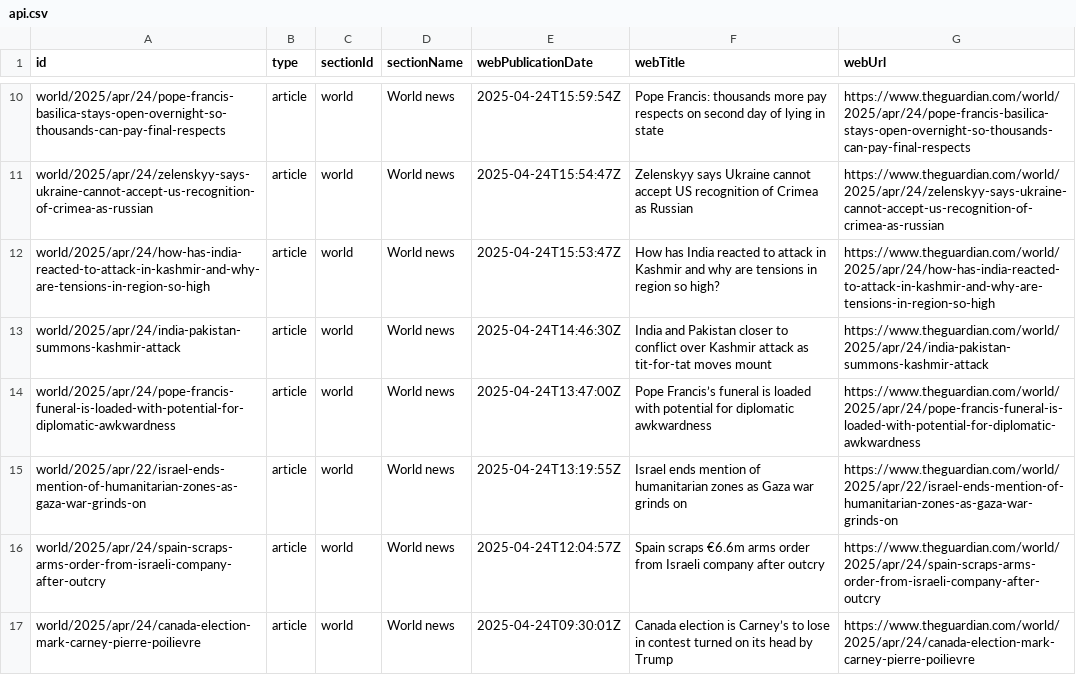
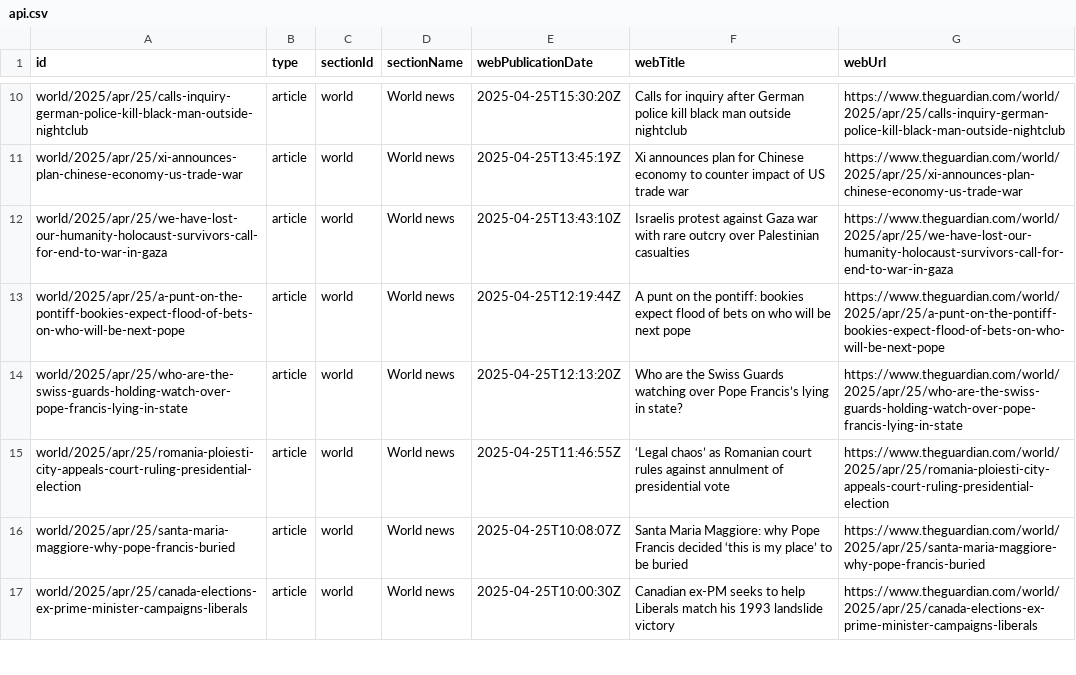
Before and after one commit to 400Ping/OpenSource-Platform, a CSV file: api.csv, drawn as a sheet; only a part is shown, gaps mark what is left out; the diff covers the shown part only; the diff names each change by its address in the sheet, - before the commit and + after, or states it on an @@ line.

```diff
--- a/api.csv
+++ b/api.csv
-A10 (id): world/2025/apr/24/pope-francis-basilica-stays-open-overnight-so-thousands-can-pay-final-respects
+A10 (id): world/2025/apr/25/calls-inquiry-german-police-kill-black-man-outside-nightclub
-E10 (webPublicationDate): 2025-04-24T15:59:54Z
+E10 (webPublicationDate): 2025-04-25T15:30:20Z
-F10 (webTitle): Pope Francis: thousands more pay respects on second day of lying in state
+F10 (webTitle): Calls for inquiry after German police kill black man outside nightclub
-G10 (webUrl): https://www.theguardian.com/world/2025/apr/24/pope-francis-basilica-stays-open-overnight-so-thousands-can-pay-final-respects
+G10 (webUrl): https://www.theguardian.com/world/2025/apr/25/calls-inquiry-german-police-kill-black-man-outside-nightclub
-A11 (id): world/2025/apr/24/zelenskyy-says-ukraine-cannot-accept-us-recognition-of-crimea-as-russian
+A11 (id): world/2025/apr/25/xi-announces-plan-chinese-economy-us-trade-war
-E11 (webPublicationDate): 2025-04-24T15:54:47Z
+E11 (webPublicationDate): 2025-04-25T13:45:19Z
-F11 (webTitle): Zelenskyy says Ukraine cannot accept US recognition of Crimea as Russian
+F11 (webTitle): Xi announces plan for Chinese economy to counter impact of US trade war
-G11 (webUrl): https://www.theguardian.com/world/2025/apr/24/zelenskyy-says-ukraine-cannot-accept-us-recognition-of-crimea-as-russian
+G11 (webUrl): https://www.theguardian.com/world/2025/apr/25/xi-announces-plan-chinese-economy-us-trade-war
-A12 (id): world/2025/apr/24/how-has-india-reacted-to-attack-in-kashmir-and-why-are-tensions-in-region-so-high
+A12 (id): world/2025/apr/25/we-have-lost-our-humanity-holocaust-survivors-call-for-end-to-war-in-gaza
-E12 (webPublicationDate): 2025-04-24T15:53:47Z
+E12 (webPublicationDate): 2025-04-25T13:43:10Z
-F12 (webTitle): How has India reacted to attack in Kashmir and why are tensions in region so high?
+F12 (webTitle): Israelis protest against Gaza war with rare outcry over Palestinian casualties
-G12 (webUrl): https://www.theguardian.com/world/2025/apr/24/how-has-india-reacted-to-attack-in-kashmir-and-why-are-tensions-in-region-so-high
+G12 (webUrl): https://www.theguardian.com/world/2025/apr/25/we-have-lost-our-humanity-holocaust-survivors-call-for-end-to-war-in-gaza
-A13 (id): world/2025/apr/24/india-pakistan-summons-kashmir-attack
+A13 (id): world/2025/apr/25/a-punt-on-the-pontiff-bookies-expect-flood-of-bets-on-who-will-be-next-pope
-E13 (webPublicationDate): 2025-04-24T14:46:30Z
+E13 (webPublicationDate): 2025-04-25T12:19:44Z
-F13 (webTitle): India and Pakistan closer to conflict over Kashmir attack as tit-for-tat moves mount
+F13 (webTitle): A punt on the pontiff: bookies expect flood of bets on who will be next pope
-G13 (webUrl): https://www.theguardian.com/world/2025/apr/24/india-pakistan-summons-kashmir-attack
+G13 (webUrl): https://www.theguardian.com/world/2025/apr/25/a-punt-on-the-pontiff-bookies-expect-flood-of-bets-on-who-will-be-next-pope
-A14 (id): world/2025/apr/24/pope-francis-funeral-is-loaded-with-potential-for-diplomatic-awkwardness
+A14 (id): world/2025/apr/25/who-are-the-swiss-guards-holding-watch-over-pope-francis-lying-in-state
-E14 (webPublicationDate): 2025-04-24T13:47:00Z
+E14 (webPublicationDate): 2025-04-25T12:13:20Z
-F14 (webTitle): Pope Francis’s funeral is loaded with potential for diplomatic awkwardness
+F14 (webTitle): Who are the Swiss Guards watching over Pope Francis’s lying in state?
-G14 (webUrl): https://www.theguardian.com/world/2025/apr/24/pope-francis-funeral-is-loaded-with-potential-for-diplomatic-awkwardness
+G14 (webUrl): https://www.theguardian.com/world/2025/apr/25/who-are-the-swiss-guards-holding-watch-over-pope-francis-lying-in-state
-A15 (id): world/2025/apr/22/israel-ends-mention-of-humanitarian-zones-as-gaza-war-grinds-on
+A15 (id): world/2025/apr/25/romania-ploiesti-city-appeals-court-ruling-presidential-election
-E15 (webPublicationDate): 2025-04-24T13:19:55Z
+E15 (webPublicationDate): 2025-04-25T11:46:55Z
-F15 (webTitle): Israel ends mention of humanitarian zones as Gaza war grinds on
+F15 (webTitle): ‘Legal chaos’ as Romanian court rules against annulment of presidential vote
-G15 (webUrl): https://www.theguardian.com/world/2025/apr/22/israel-ends-mention-of-humanitarian-zones-as-gaza-war-grinds-on
+G15 (webUrl): https://www.theguardian.com/world/2025/apr/25/romania-ploiesti-city-appeals-court-ruling-presidential-election
-A16 (id): world/2025/apr/24/spain-scraps-arms-order-from-israeli-company-after-outcry
+A16 (id): world/2025/apr/25/santa-maria-maggiore-why-pope-francis-buried
-E16 (webPublicationDate): 2025-04-24T12:04:57Z
+E16 (webPublicationDate): 2025-04-25T10:08:07Z
-F16 (webTitle): Spain scraps €6.6m arms order from Israeli company after outcry
+F16 (webTitle): Santa Maria Maggiore: why Pope Francis decided ‘this is my place’ to be buried
-G16 (webUrl): https://www.theguardian.com/world/2025/apr/24/spain-scraps-arms-order-from-israeli-company-after-outcry
+G16 (webUrl): https://www.theguardian.com/world/2025/apr/25/santa-maria-maggiore-why-pope-francis-buried
-A17 (id): world/2025/apr/24/canada-election-mark-carney-pierre-poilievre
+A17 (id): world/2025/apr/25/canada-elections-ex-prime-minister-campaigns-liberals
-E17 (webPublicationDate): 2025-04-24T09:30:01Z
+E17 (webPublicationDate): 2025-04-25T10:00:30Z
-F17 (webTitle): Canada election is Carney’s to lose in contest turned on its head by Trump
+F17 (webTitle): Canadian ex-PM seeks to help Liberals match his 1993 landslide victory
-G17 (webUrl): https://www.theguardian.com/world/2025/apr/24/canada-election-mark-carney-pierre-poilievre
+G17 (webUrl): https://www.theguardian.com/world/2025/apr/25/canada-elections-ex-prime-minister-campaigns-liberals
```
Also changed, not shown: 1 added row, 1 removed row and 44 edited cells elsewhere in this file.
